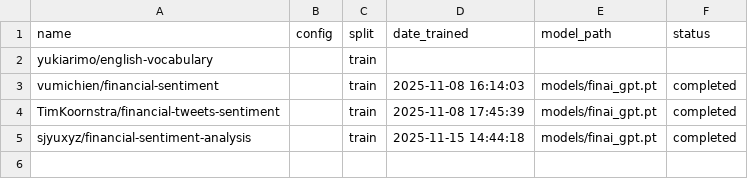
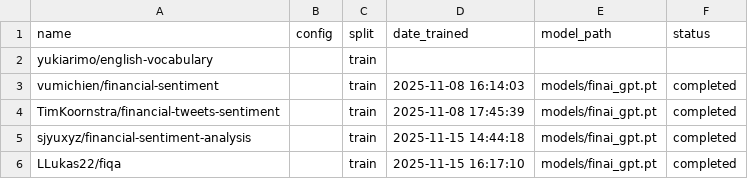
Before and after one commit to MeridianAlgo/FinAI, a CSV file: trained_datasets.csv, drawn as a sheet.

Commit message:
Model Dataset #5 Trained

```diff
--- a/trained_datasets.csv
+++ b/trained_datasets.csv
@@ -5 +5,2 @@ TimKoornstra/financial-tweets-sentiment,,train,2025-11-08 17:45:39,models/finai_
 sjyuxyz/financial-sentiment-analysis,,train,2025-11-15 14:44:18,models/finai_gpt.pt,completed
+LLukas22/fiqa,,train,2025-11-15 16:17:10,models/finai_gpt.pt,completed
```
Also changed, not shown: datasets.csv.
